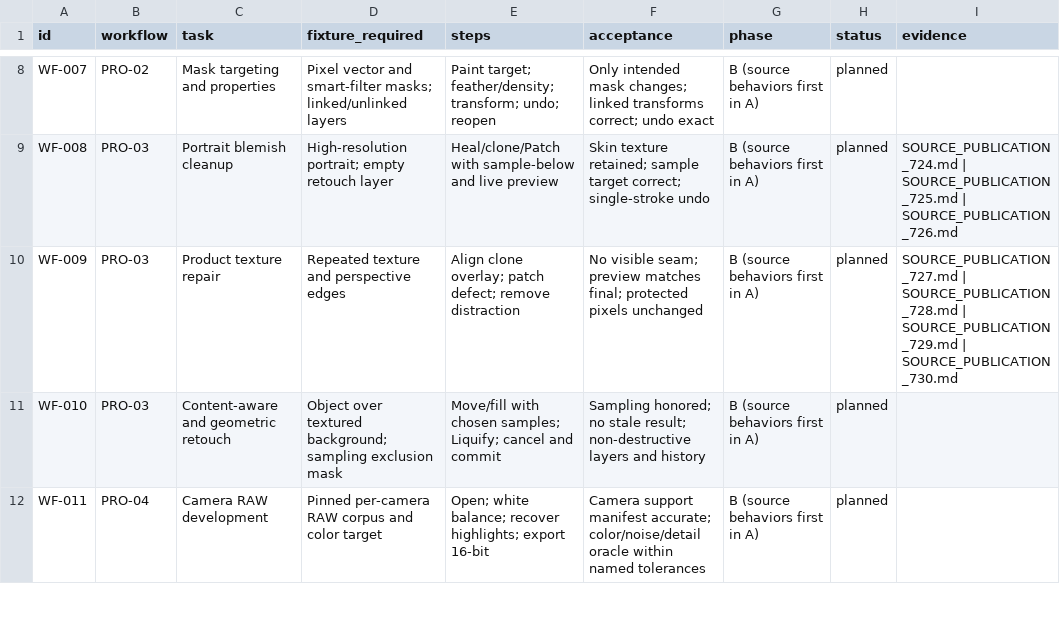
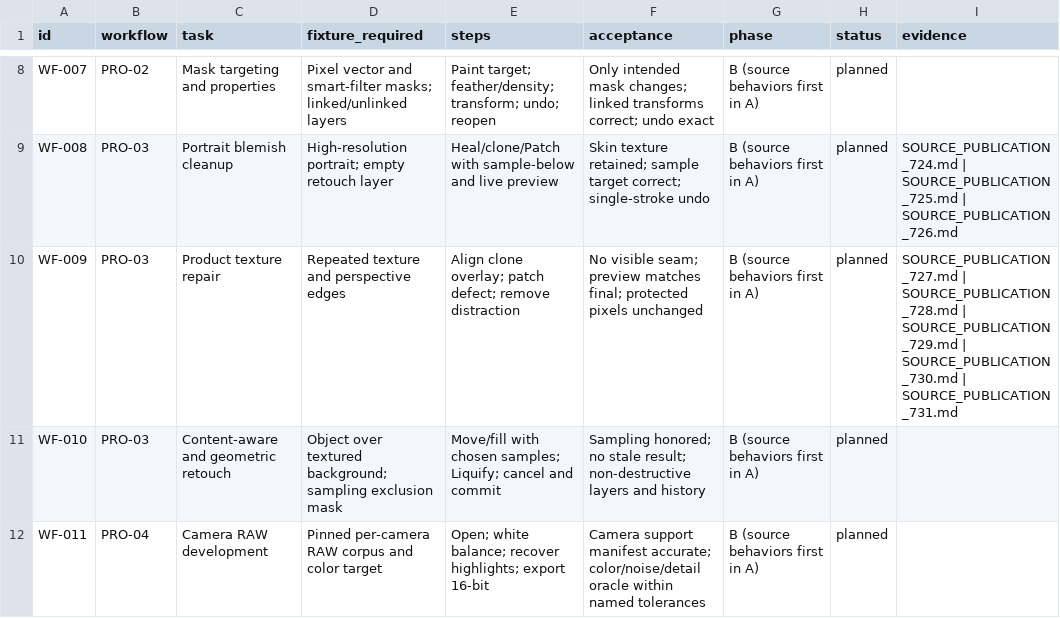
Before and after one commit to ForensicIntelligence/Photato, a CSV file: PhotoCraftSwift/docs/WORKFLOW_ACCEPTANCE.csv, drawn as a sheet; only a part is shown, gaps mark what is left out.

```diff
--- a/PhotoCraftSwift/docs/WORKFLOW_ACCEPTANCE.csv
+++ b/PhotoCraftSwift/docs/WORKFLOW_ACCEPTANCE.csv
@@ -9,3 +9,3 @@ WF-007,PRO-02,Mask targeting and properties,Pixel vector and smart-filter masks;
 WF-008,PRO-03,Portrait blemish cleanup,High-resolution portrait; empty retouch layer,Heal/clone/Patch with sample-below and live preview,Skin texture retained; sample target correct; single-stroke undo,B (source behaviors first in A),planned,SOURCE_PUBLICATION_724.md | SOURCE_PUBLICATION_725.md | SOURCE_PUBLICATION_726.md
-WF-009,PRO-03,Product texture repair,Repeated texture and perspective edges,Align clone overlay; patch defect; remove distraction,No visible seam; preview matches final; protected pixels unchanged,B (source behaviors first in A),planned,SOURCE_PUBLICATION_727.md | SOURCE_PUBLICATION_728.md | SOURCE_PUBLICATION_729.md | SOURCE_PUBLICATION_730.md
+WF-009,PRO-03,Product texture repair,Repeated texture and perspective edges,Align clone overlay; patch defect; remove distraction,No visible seam; preview matches final; protected pixels unchanged,B (source behaviors first in A),planned,SOURCE_PUBLICATION_727.md | SOURCE_PUBLICATION_728.md | SOURCE_PUBLICATION_729.md | SOURCE_PUBLICATION_730.md | SOURCE_PUBLICATION_731.md
 WF-010,PRO-03,Content-aware and geometric retouch,Object over textured background; sampling exclusion mask,Move/fill with chosen samples; Liquify; cancel and commit,Sampling honored; no stale result; non-destructive layers and history,B (source behaviors first in A),planned,
```
Also changed, not shown: 22 other files.
